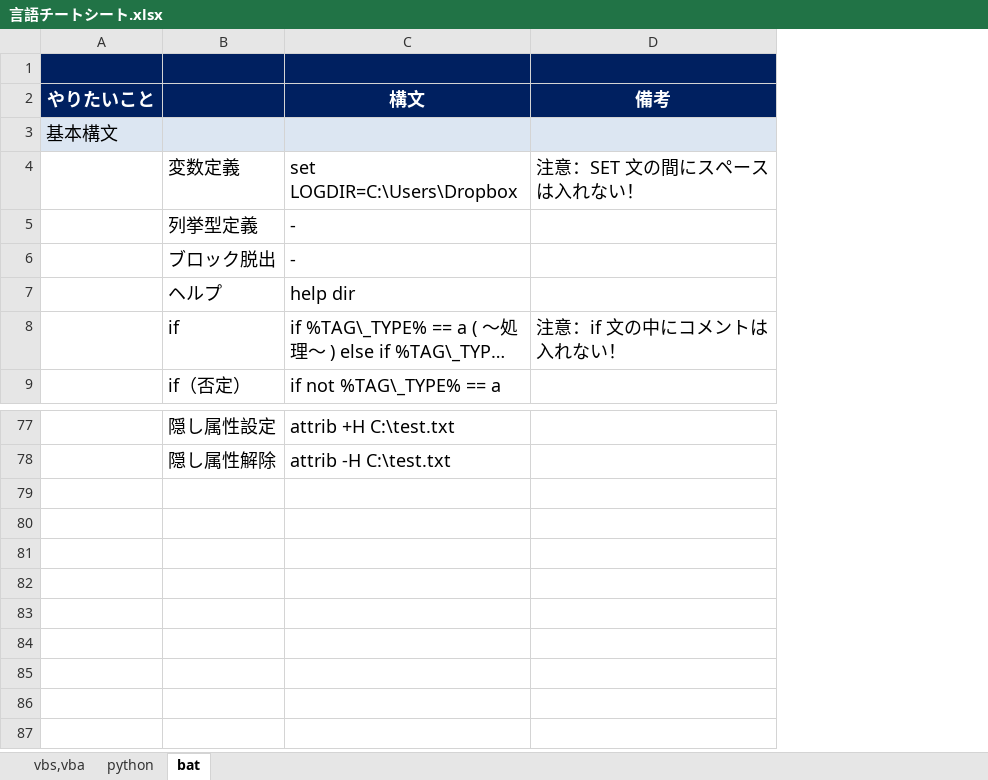
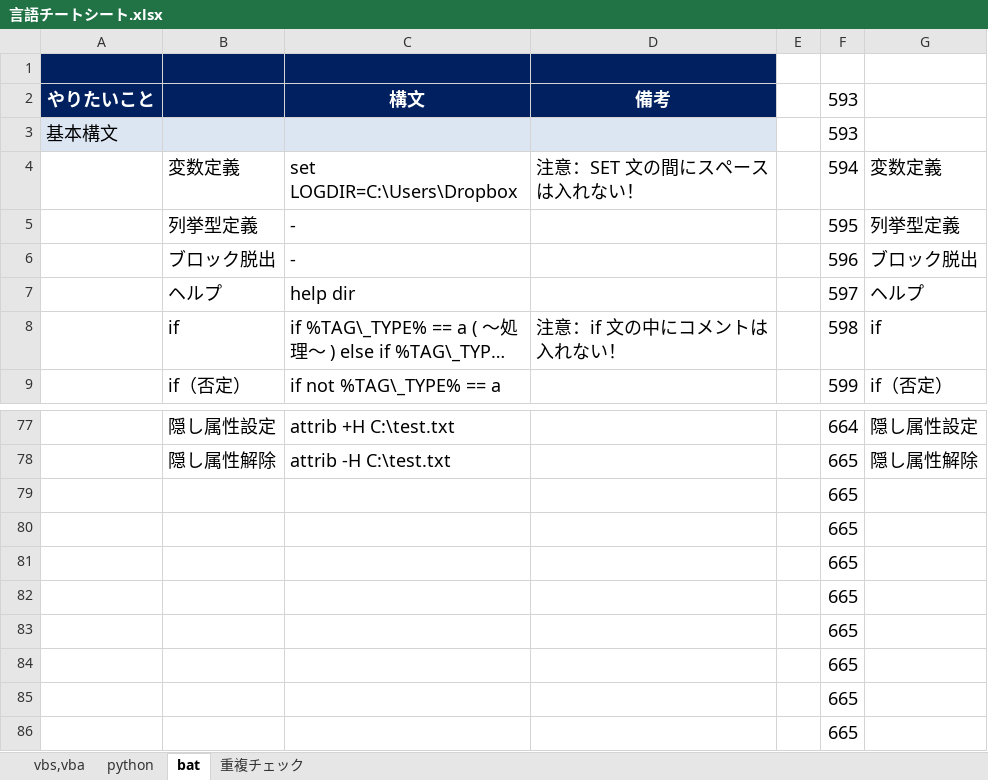
Before and after one commit to draemonash2/other, an Excel workbook: 言語チートシート.xlsx, sheet bat, drawn as a sheet; only a part is shown, gaps mark what is left out; long unchanged cells end in …; values as stored, in another font and other column widths than the file's, no borders; the diff names each change by its address in the sheet, - before the commit and + after, or states it on an @@ line.

```diff
--- a/言語チートシート.xlsx (sheet bat)
+++ b/言語チートシート.xlsx (sheet bat)
+sheet tab: 重複チェック
+column E, empty
+column F (593), rows 3-9: 593 | 594 | 595 | 596 | 597 | 598 | 599; rows 77-78: 664 | 665
+column G, rows 4-9: 変数定義 | 列挙型定義 | ブロック脱出 | ヘルプ | if | if（否定）; rows 77-78: 隠し属性設定 | 隠し属性解除
+row 79:  |  |  |  |  | 665
+row 80:  |  |  |  |  | 665
+row 81:  |  |  |  |  | 665
+row 82:  |  |  |  |  | 665
+row 83:  |  |  |  |  | 665
+row 84:  |  |  |  |  | 665
+row 85:  |  |  |  |  | 665
+row 86:  |  |  |  |  | 665
```
Also changed, not shown: sheet vbs,vba, sheet python, formulas that keep their value, ショートカットキー一覧.xlsx.
